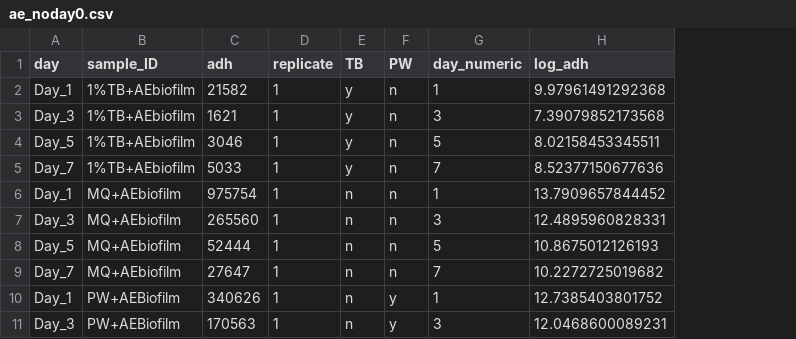
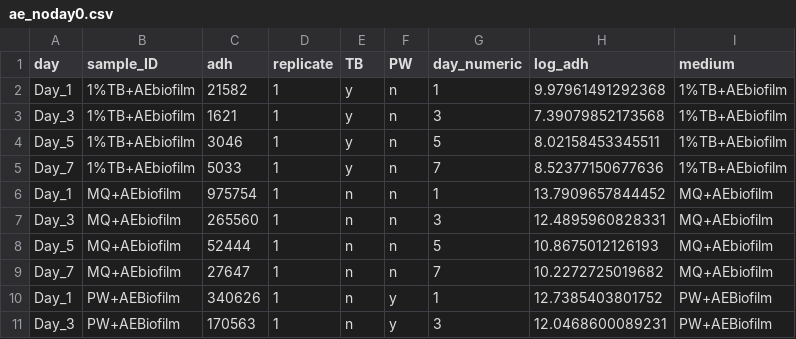
Before and after one commit to cnordheim-maestas/chen-et-al-2025, a CSV file: data/ae_noday0.csv, drawn as a sheet; only a part is shown; the diff names each change by its address in the sheet, - before the commit and + after, or states it on an @@ line.

```diff
--- a/data/ae_noday0.csv
+++ b/data/ae_noday0.csv
+column I (medium), rows 2-11: 1%TB+AEbiofilm | 1%TB+AEbiofilm | 1%TB+AEbiofilm | 1%TB+AEbiofilm | MQ+AEbiofilm | MQ+AEbiofilm | MQ+AEbiofilm | MQ+AEbiofilm | PW+AEBiofilm | PW+AEBiofilm
```
Also changed, not shown: 2 other files.
